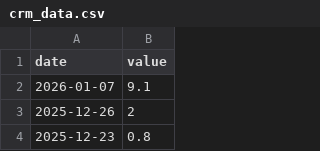
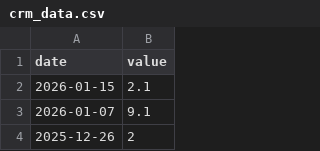
Before and after one commit to ttamura01/radon_data, a CSV file: crm_data.csv, drawn as a sheet; only a part is shown; the shorter side is filled out with more unchanged rows; the diff names each change by its address in the sheet, - before the commit and + after, or states it on an @@ line.

Commit message:
updates with new data

```diff
--- a/crm_data.csv
+++ b/crm_data.csv
+row 2: 2026-01-15 | 2.1
```
Also changed, not shown: 1 other file.
